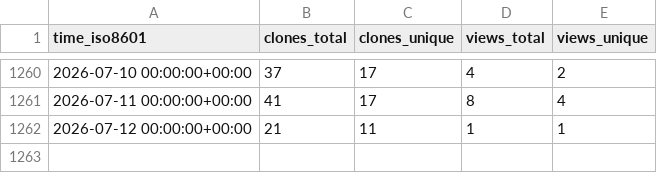
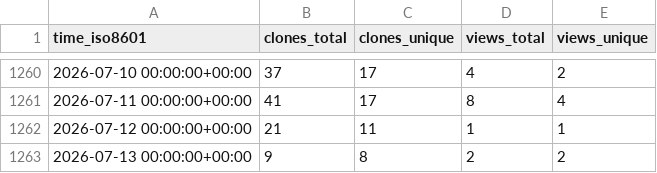
Before and after one commit to DataJourneyHQ/DataJourney, a CSV file: sayantikabanik/DataJourney/ghrs-data/views_clones_aggregate.csv, drawn as a sheet; only a part is shown, gaps mark what is left out.

```diff
--- a/sayantikabanik/DataJourney/ghrs-data/views_clones_aggregate.csv
+++ b/sayantikabanik/DataJourney/ghrs-data/views_clones_aggregate.csv
@@ -1262 +1262,2 @@ time_iso8601,clones_total,clones_unique,views_total,views_unique
 2026-07-12 00:00:00+00:00,21,11,1,1
+2026-07-13 00:00:00+00:00,9,8,2,2
```
Also changed, not shown: 1 other file.
